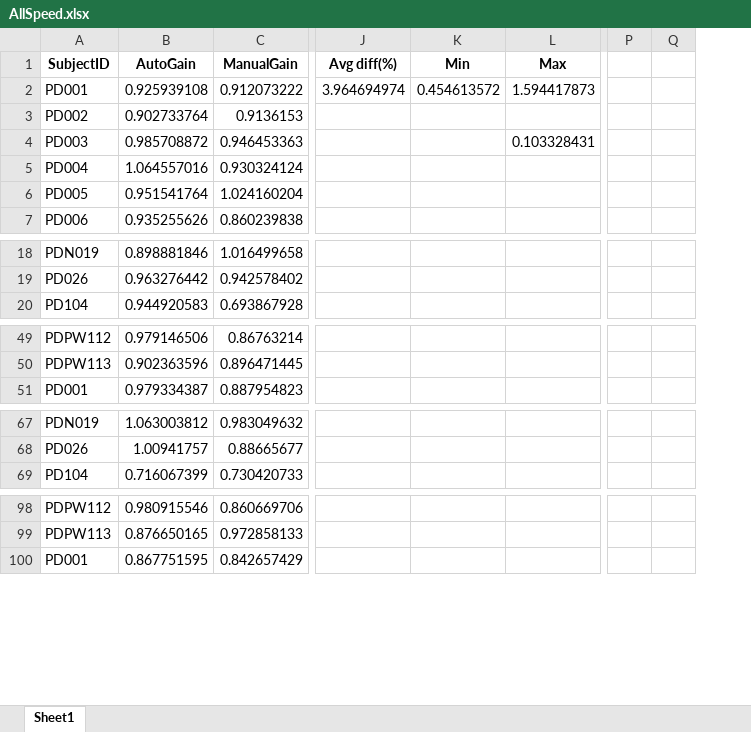
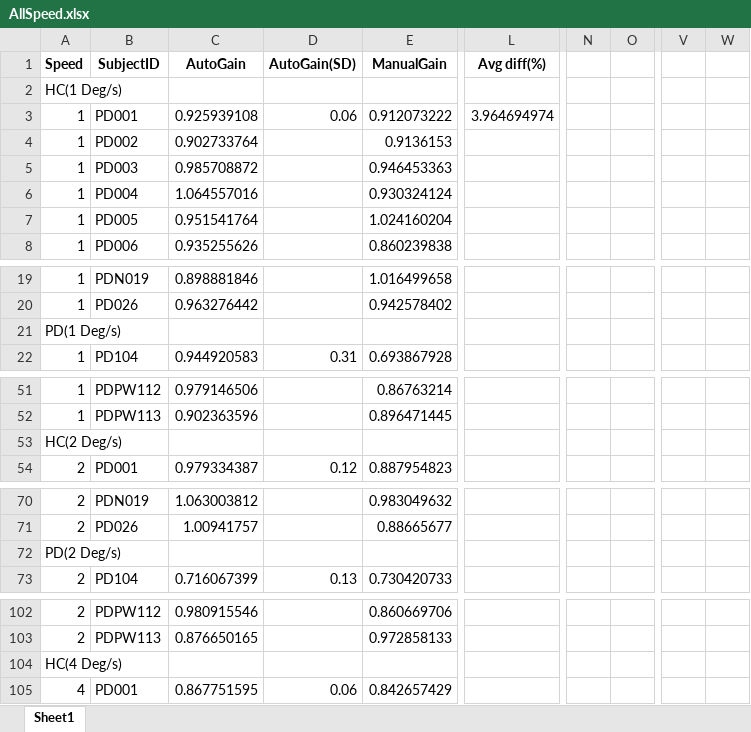
Before and after one commit to jamesleocodes/eye_movement, an Excel workbook: gain/AllSpeed.xlsx, sheet Sheet1, drawn as a sheet; only a part is shown, gaps mark what is left out; values as stored, in another font and other column widths than the file's, no borders; charts and pictures not drawn; removed rows and columns are numbered as before the commit, all else as after; rows hold the shown columns only; the diff covers the shown part only; the diff names each change by its address in the sheet, - before the commit and + after, or states it on an @@ line.

```diff
--- a/gain/AllSpeed.xlsx (sheet Sheet1)
+++ b/gain/AllSpeed.xlsx (sheet Sheet1)
+column A (Speed), rows 3-8: all 1; rows 19-20: 1 | 1; row 22: 1; rows 51-52: 1 | 1; row 54: 2; rows 70-71: 2 | 2; row 73: 2; rows 102-103: 2 | 2; row 105: 4
+column D (AutoGain(SD)), row 3: 0.06; row 22: 0.31; row 54: 0.12; row 73: 0.13; row 105: 0.06
-column K (Min), row 2: 0.454613572
-column L (Max), rows 2-4: 1.594417873 |  | 0.103328431
+column N, empty
+column O, empty
-column P, empty
-column Q, empty
+column V, empty
+column W, empty
+row 2: HC(1 Deg/s)
+row 21: PD(1 Deg/s)
+row 53: HC(2 Deg/s)
+row 72: PD(2 Deg/s)
+row 104: HC(4 Deg/s)
```
Also changed, not shown: 5 added rows elsewhere in this sheet, formulas that keep their value, charts or pictures, 2 other files.
